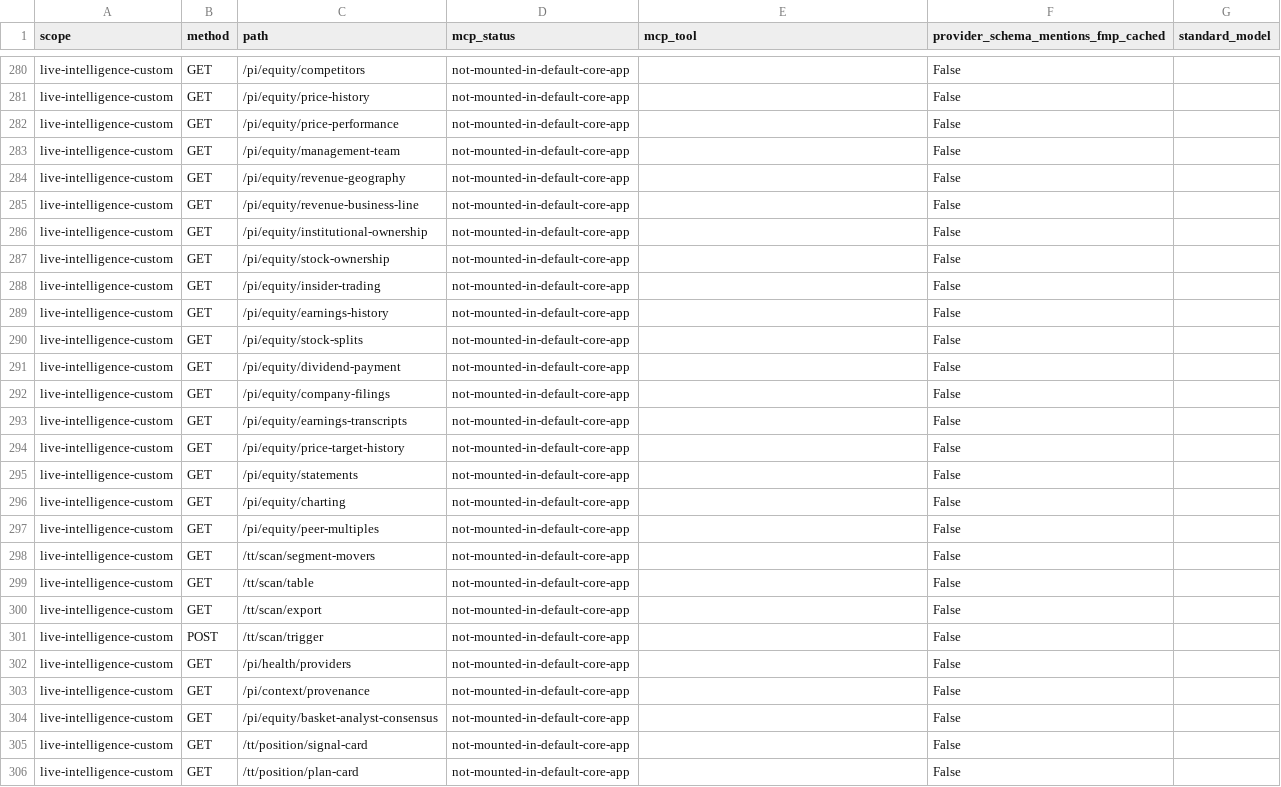
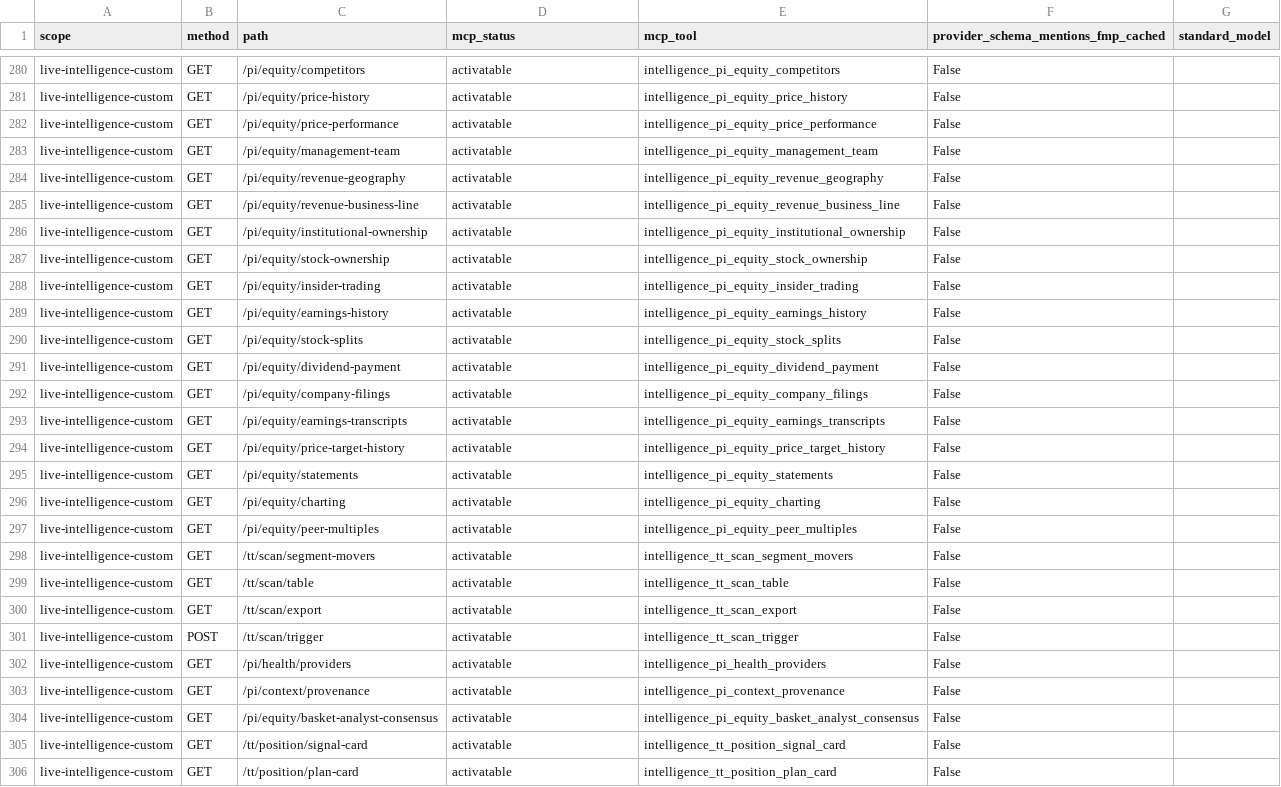
Before and after one commit to prajoria/OpenBB, a CSV file: openbb_platform/extensions/mcp_server/openbb_mcp_server/assets/capability_policy_operations.csv, drawn as a sheet; only a part is shown, gaps mark what is left out; the diff covers the shown part only; the diff names each change by its address in the sheet, - before the commit and + after, or states it on an @@ line.

```diff
--- a/openbb_platform/extensions/mcp_server/openbb_mcp_server/assets/capability_policy_operations.csv
+++ b/openbb_platform/extensions/mcp_server/openbb_mcp_server/assets/capability_policy_operations.csv
-D280:D306 (mcp_status): not-mounted-in-default-core-app
+D280:D306 (mcp_status): activatable
-E280 (mcp_tool): (empty)
+E280 (mcp_tool): intelligence_pi_equity_competitors
-E281 (mcp_tool): (empty)
+E281 (mcp_tool): intelligence_pi_equity_price_history
-E282 (mcp_tool): (empty)
+E282 (mcp_tool): intelligence_pi_equity_price_performance
-E283 (mcp_tool): (empty)
+E283 (mcp_tool): intelligence_pi_equity_management_team
-E284 (mcp_tool): (empty)
+E284 (mcp_tool): intelligence_pi_equity_revenue_geography
-E285 (mcp_tool): (empty)
+E285 (mcp_tool): intelligence_pi_equity_revenue_business_line
-E286 (mcp_tool): (empty)
+E286 (mcp_tool): intelligence_pi_equity_institutional_ownership
-E287 (mcp_tool): (empty)
+E287 (mcp_tool): intelligence_pi_equity_stock_ownership
-E288 (mcp_tool): (empty)
+E288 (mcp_tool): intelligence_pi_equity_insider_trading
-E289 (mcp_tool): (empty)
+E289 (mcp_tool): intelligence_pi_equity_earnings_history
-E290 (mcp_tool): (empty)
+E290 (mcp_tool): intelligence_pi_equity_stock_splits
-E291 (mcp_tool): (empty)
+E291 (mcp_tool): intelligence_pi_equity_dividend_payment
-E292 (mcp_tool): (empty)
+E292 (mcp_tool): intelligence_pi_equity_company_filings
-E293 (mcp_tool): (empty)
+E293 (mcp_tool): intelligence_pi_equity_earnings_transcripts
-E294 (mcp_tool): (empty)
+E294 (mcp_tool): intelligence_pi_equity_price_target_history
-E295 (mcp_tool): (empty)
+E295 (mcp_tool): intelligence_pi_equity_statements
-E296 (mcp_tool): (empty)
+E296 (mcp_tool): intelligence_pi_equity_charting
-E297 (mcp_tool): (empty)
+E297 (mcp_tool): intelligence_pi_equity_peer_multiples
-E298 (mcp_tool): (empty)
+E298 (mcp_tool): intelligence_tt_scan_segment_movers
-E299 (mcp_tool): (empty)
+E299 (mcp_tool): intelligence_tt_scan_table
-E300 (mcp_tool): (empty)
+E300 (mcp_tool): intelligence_tt_scan_export
-E301 (mcp_tool): (empty)
+E301 (mcp_tool): intelligence_tt_scan_trigger
-E302 (mcp_tool): (empty)
+E302 (mcp_tool): intelligence_pi_health_providers
-E303 (mcp_tool): (empty)
+E303 (mcp_tool): intelligence_pi_context_provenance
-E304 (mcp_tool): (empty)
+E304 (mcp_tool): intelligence_pi_equity_basket_analyst_consensus
-E305 (mcp_tool): (empty)
+E305 (mcp_tool): intelligence_tt_position_signal_card
-E306 (mcp_tool): (empty)
+E306 (mcp_tool): intelligence_tt_position_plan_card
```
Also changed, not shown: 72 edited cells elsewhere in this file, 4 other files.
